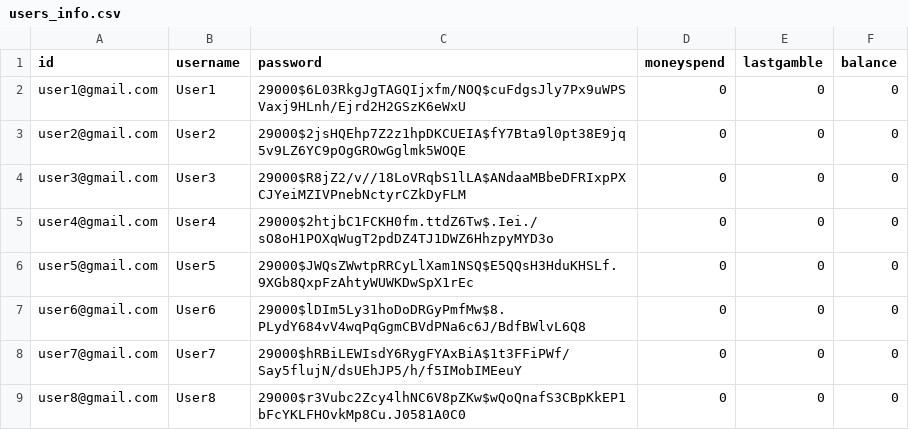
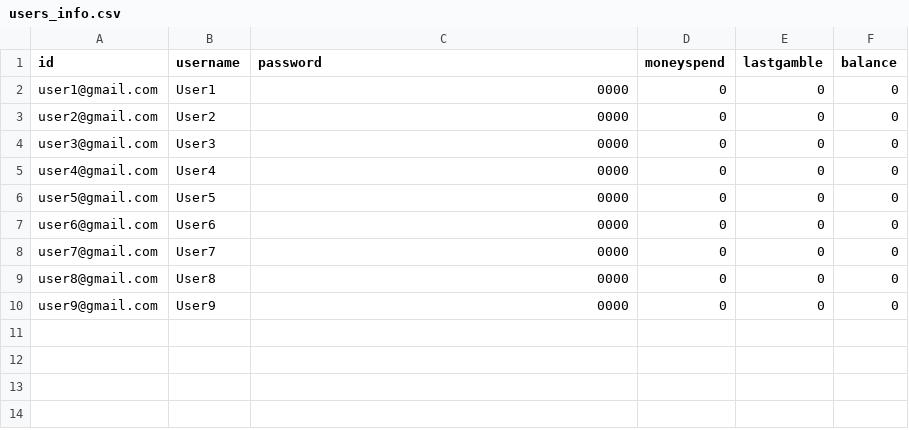
Before and after one commit to rbrunodev/apuestas-tp, a CSV file: users_info.csv, drawn as a sheet.

```diff
--- a/users_info.csv
+++ b/users_info.csv
@@ -1,9 +1,10 @@
 id,username,password,moneyspend,lastgamble,balance
-user1@gmail.com,User1,29000$6L03RkgJgTAGQIjxfm/NOQ$cuFdgsJly7Px9uWPSVaxj9HLnh/Ejrd2H2GSzK6eWxU,0,0,0
-user2@gmail.com,User2,29000$2jsHQEhp7Z2z1hpDKCUEIA$fY7Bta9l0pt38E9jq5v9LZ6YC9pOgGROwGglmk5WOQE,0,0,0
-user3@gmail.com,User3,29000$R8jZ2/v//18LoVRqbS1lLA$ANdaaMBbeDFRIxpPXCJYeiMZIVPnebNctyrCZkDyFLM,0,0,0
-user4@gmail.com,User4,29000$2htjbC1FCKH0fm.ttdZ6Tw$.Iei./sO8oH1POXqWugT2pdDZ4TJ1DWZ6HhzpyMYD3o,0,0,0
-user5@gmail.com,User5,29000$JWQsZWwtpRRCyLlXam1NSQ$E5QQsH3HduKHSLf.9XGb8QxpFzAhtyWUWKDwSpX1rEc,0,0,0
-user6@gmail.com,User6,29000$lDIm5Ly31hoDoDRGyPmfMw$8.PLydY684vV4wqPqGgmCBVdPNa6c6J/BdfBWlvL6Q8,0,0,0
-user7@gmail.com,User7,29000$hRBiLEWIsdY6RygFYAxBiA$1t3FFiPWf/Say5flujN/dsUEhJP5/h/f5IMobIMEeuY,0,0,0
-user8@gmail.com,User8,29000$r3Vubc2Zcy4lhNC6V8pZKw$wQoQnafS3CBpKkEP1bFcYKLFHOvkMp8Cu.J0581A0C0,0,0,0
+user1@gmail.com,User1,0000,0,0,0
+user2@gmail.com,User2,0000,0,0,0
+user3@gmail.com,User3,0000,0,0,0
+user4@gmail.com,User4,0000,0,0,0
+user5@gmail.com,User5,0000,0,0,0
+user6@gmail.com,User6,0000,0,0,0
+user7@gmail.com,User7,0000,0,0,0
+user8@gmail.com,User8,0000,0,0,0
+user9@gmail.com,User9,0000,0,0,0
```
Also changed, not shown: 1 other file.
